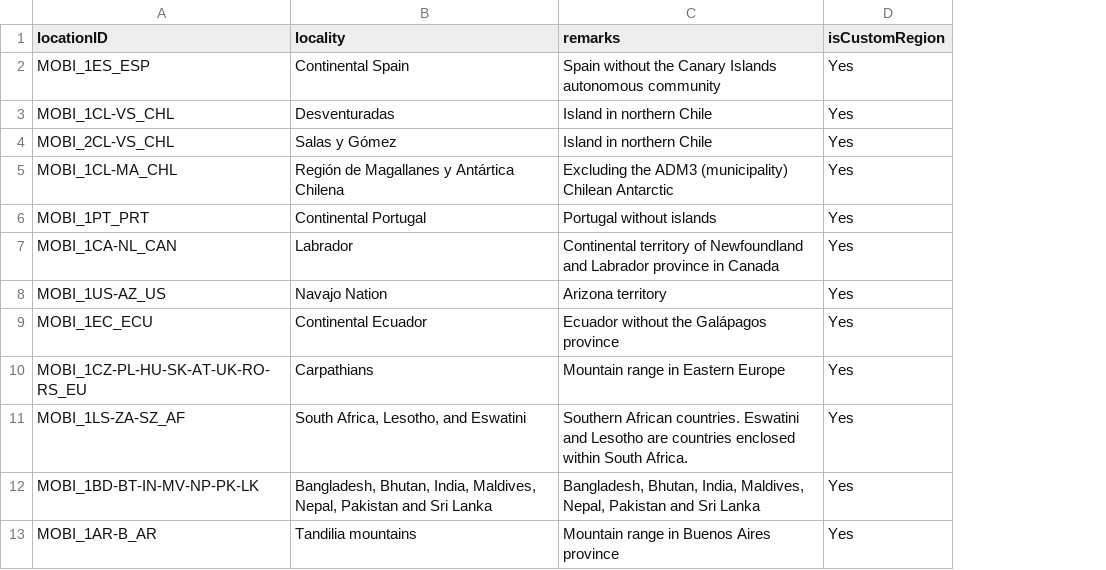
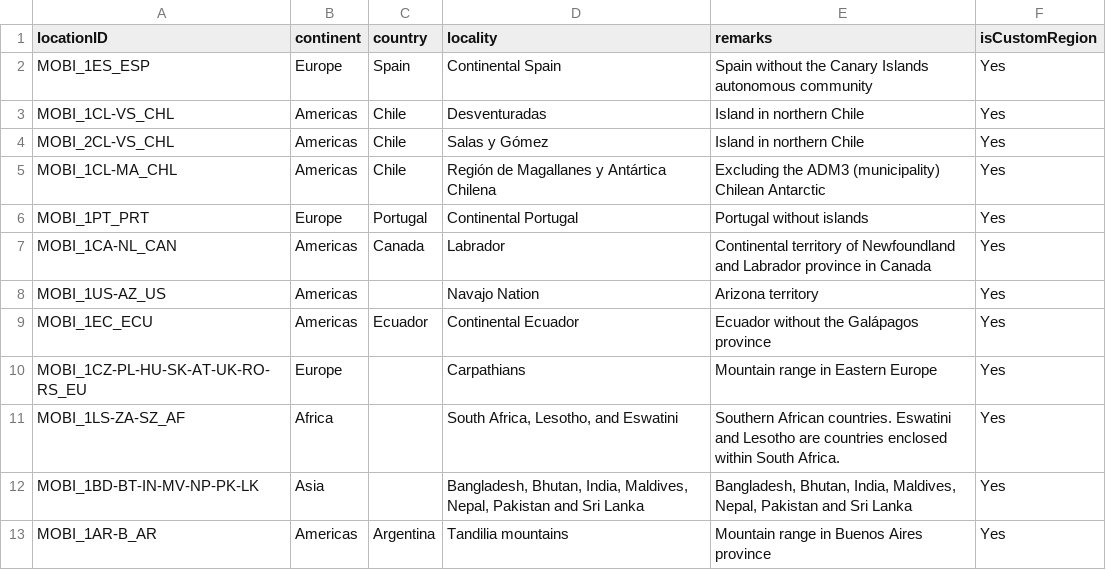
Before and after one commit to RegRed-project/geographic_entities, a CSV file: custom_regions1.csv, drawn as a sheet; the diff names each change by its address in the sheet, - before the commit and + after, or states it on an @@ line.

Commit message:
Added continent and country

```diff
--- a/custom_regions1.csv
+++ b/custom_regions1.csv
+column B (continent), rows 2-13: Europe | Americas | Americas | Americas | Europe | Americas | Americas | Americas | Europe | Africa | Asia | Americas
+column C (country), rows 2-13: Spain | Chile | Chile | Chile | Portugal | Canada |  | Ecuador |  |  |  | Argentina
```
